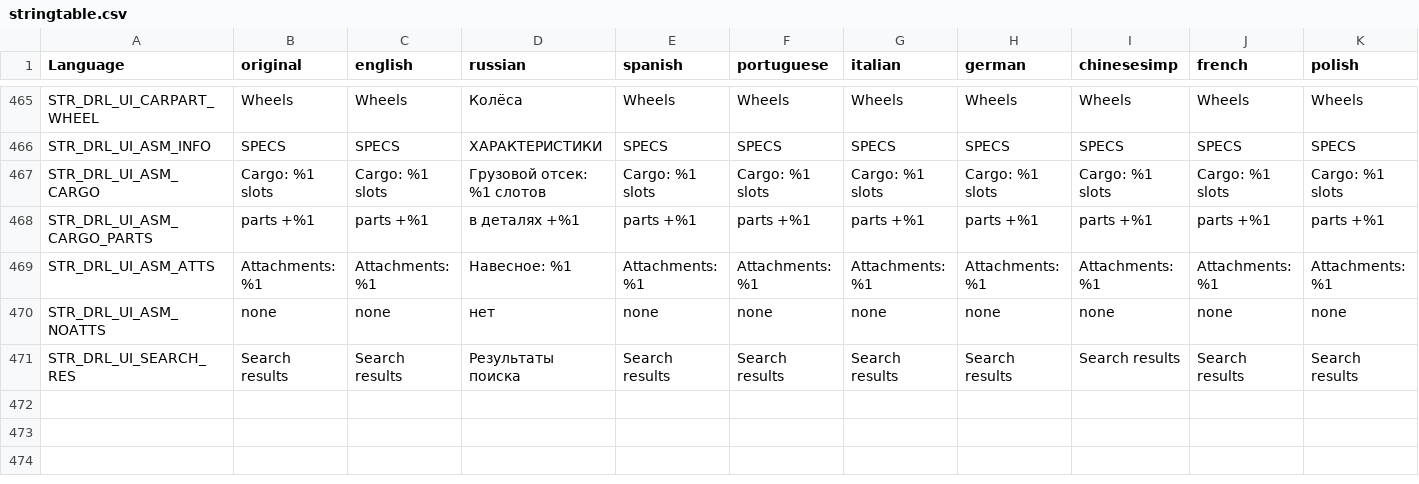
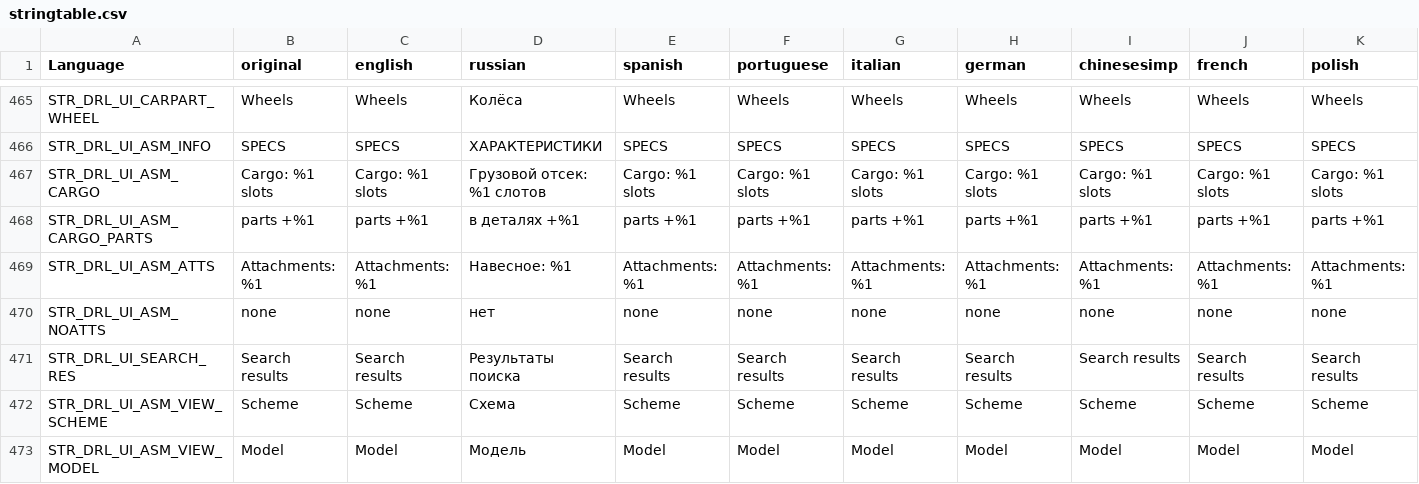
Before and after one commit to VoiceBoyce/DayZavr-Edit, a CSV file: modding/mod_vb_DRL_CraftMenu/DRL_CraftMenu/stringtable.csv, drawn as a sheet; only a part is shown, gaps mark what is left out; rows hold the shown columns only; the diff names each change by its address in the sheet, - before the commit and + after, or states it on an @@ line.

```diff
--- a/modding/mod_vb_DRL_CraftMenu/DRL_CraftMenu/stringtable.csv
+++ b/modding/mod_vb_DRL_CraftMenu/DRL_CraftMenu/stringtable.csv
+row 472: STR_DRL_UI_ASM_VIEW_SCHEME | Scheme | Scheme | Схема | Scheme | Scheme | Scheme | Scheme | Scheme | Scheme | Scheme
+row 473: STR_DRL_UI_ASM_VIEW_MODEL | Model | Model | Модель | Model | Model | Model | Model | Model | Model | Model
```
Also changed, not shown: modding/mod_vb_DRL_CraftMenu/ui_redesign/strings.tsv, 10 other files.
